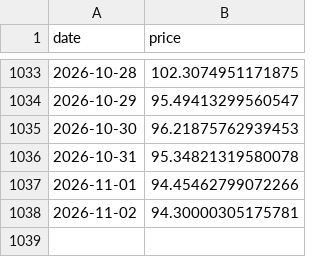
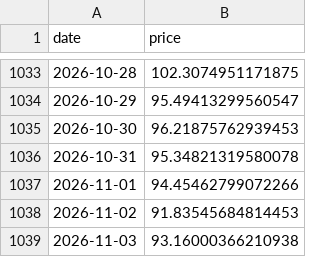
Before and after one commit to bautiaraujo/sol-sentiment-dashboard-visionaris, a CSV file: data/solana_prices.csv, drawn as a sheet; only a part is shown, gaps mark what is left out.

```diff
--- a/data/solana_prices.csv
+++ b/data/solana_prices.csv
@@ -1037,2 +1037,3 @@ date,price
 2026-11-01,94.45462799072266
-2026-11-02,94.30000305175781
+2026-11-02,91.83545684814453
+2026-11-03,93.16000366210938
```
Also changed, not shown: data/fear_greed.csv, 2 other files.
